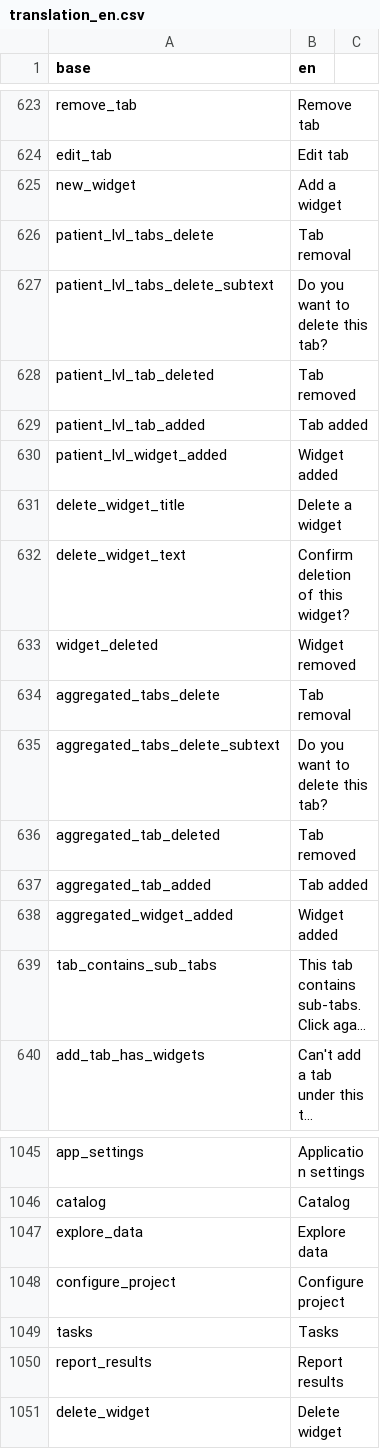
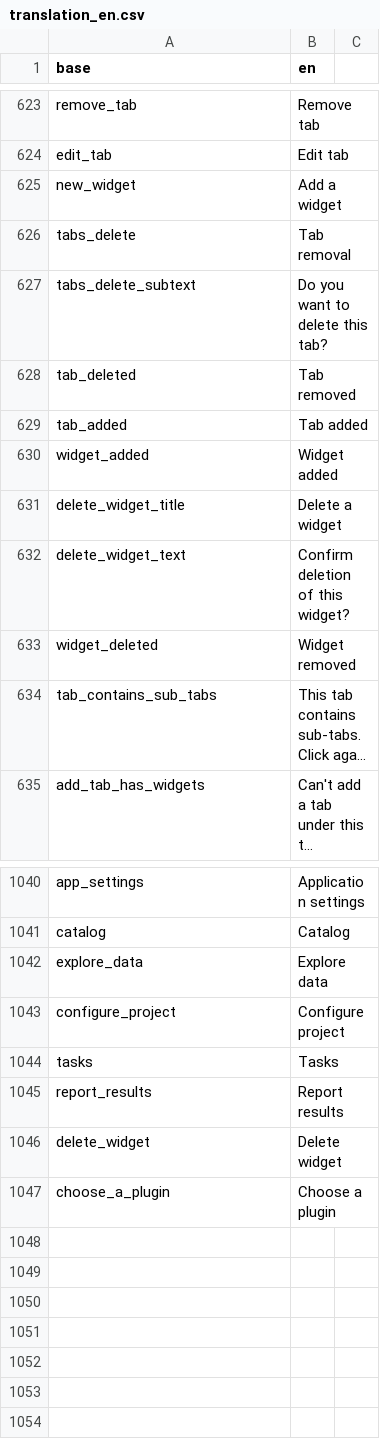
Before and after one commit to BorisDelange/LinkR, a CSV file: inst/translations/translation_en.csv, drawn as a sheet; only a part is shown, gaps mark what is left out; long unchanged cells end in …; removed rows and columns are numbered as before the commit, all else as after; the diff names each change by its address in the sheet, - before the commit and + after, or states it on an @@ line.

```diff
--- a/inst/translations/translation_en.csv
+++ b/inst/translations/translation_en.csv
-A626 (base): patient_lvl_tabs_delete
+A626 (base): tabs_delete
-A627 (base): patient_lvl_tabs_delete_subtext
+A627 (base): tabs_delete_subtext
-A628 (base): patient_lvl_tab_deleted
+A628 (base): tab_deleted
-A629 (base): patient_lvl_tab_added
+A629 (base): tab_added
-A630 (base): patient_lvl_widget_added
+A630 (base): widget_added
-row 634: aggregated_tabs_delete | Tab removal
-row 635: aggregated_tabs_delete_subtext | Do you want to delete this tab?
-row 636: aggregated_tab_deleted | Tab removed
-row 637: aggregated_tab_added | Tab added
-row 638: aggregated_widget_added | Widget added
+row 1047: choose_a_plugin | Choose a plugin
```
Also changed, not shown: inst/translations/translation_fr.csv, 17 other files.
